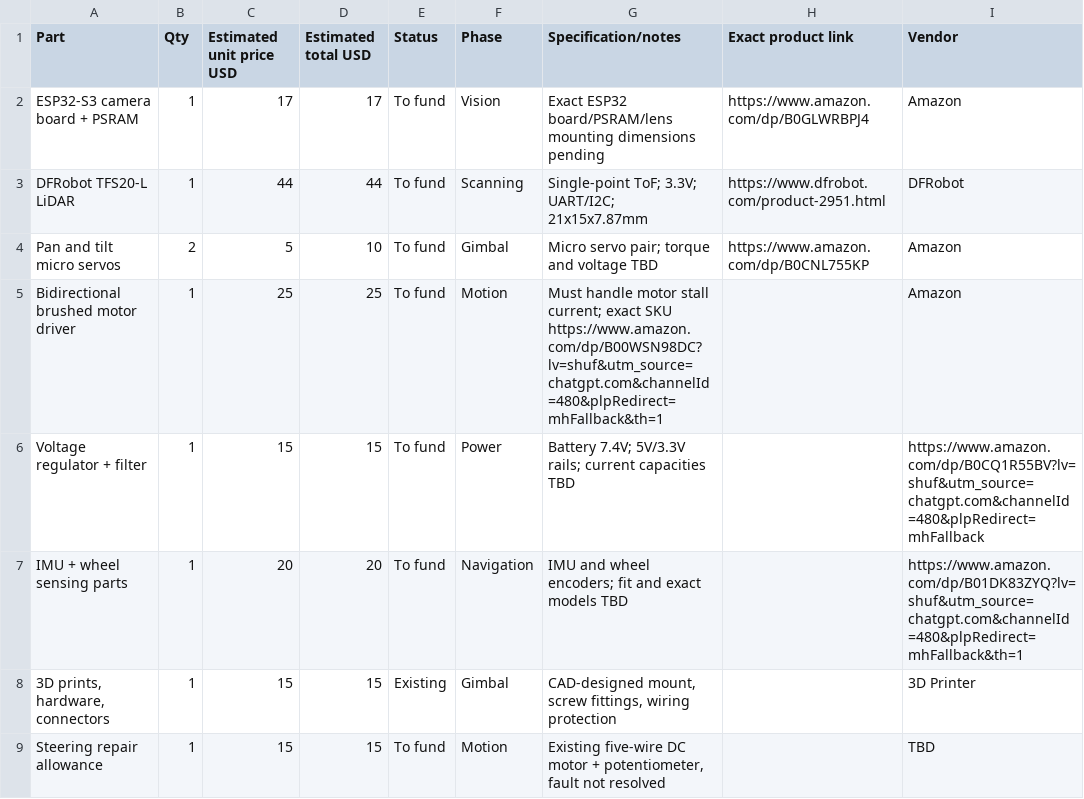
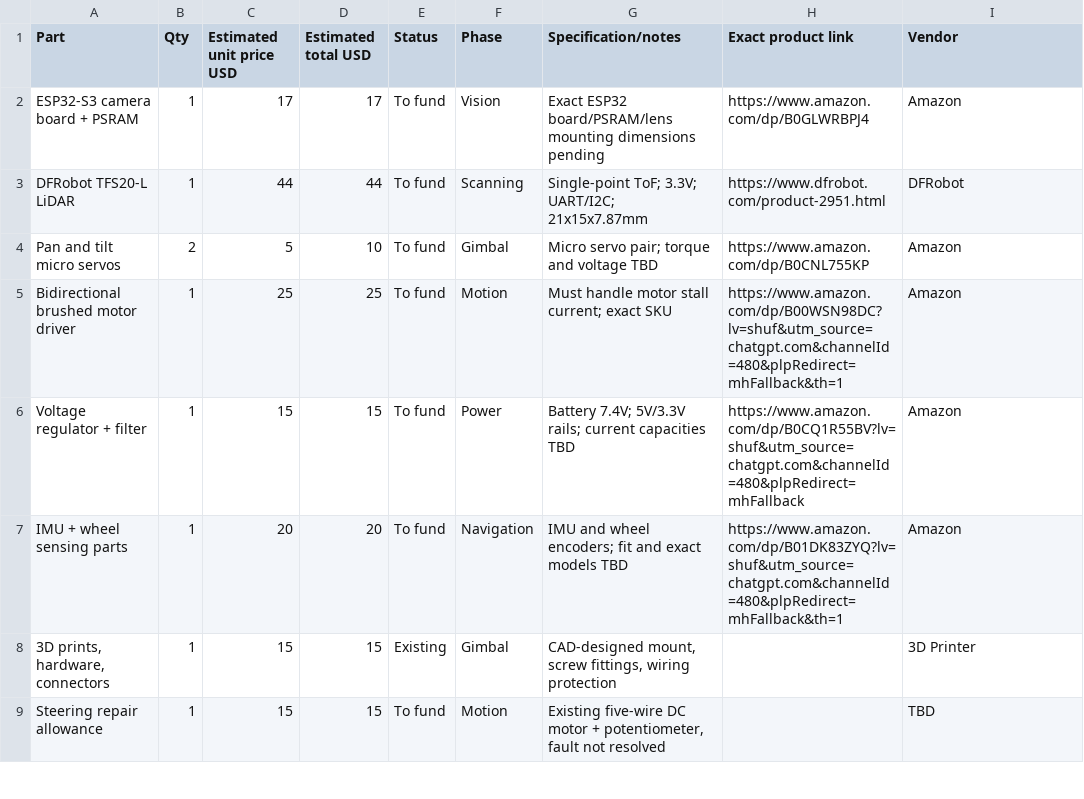
Before and after one commit to gcgoodwin/TerrainTrack, a CSV file: BOM_DRAFT.csv, drawn as a sheet; only a part is shown.

Commit message:
Update BOM_DRAFT.csv with new entries

```diff
--- a/BOM_DRAFT.csv
+++ b/BOM_DRAFT.csv
@@ -4,5 +4,5 @@ DFRobot TFS20-L LiDAR,1,44,44,To fund,Scanning,Single-point ToF; 3.3V; UART/I2C;
 Pan and tilt micro servos,2,5,10,To fund,Gimbal,Micro servo pair; torque and voltage TBD,https://www.amazon.com/dp/B0CNL755KP,Amazon
-Bidirectional brushed motor driver,1,25,25,To fund,Motion,Must handle motor stall current; exact SKU https://www.amazon.com/dp/B00WSN98DC?lv=shuf&utm_source=chatgpt.com&channelId=480&plpRedirect=mhFallback&th=1,,Amazon
-Voltage regulator + filter,1,15,15,To fund,Power,Battery 7.4V; 5V/3.3V rails; current capacities TBD,,https://www.amazon.com/dp/B0CQ1R55BV?lv=shuf&utm_source=chatgpt.com&channelId=480&plpRedirect=mhFallback
-IMU + wheel sensing parts,1,20,20,To fund,Navigation,IMU and wheel encoders; fit and exact models TBD,,https://www.amazon.com/dp/B01DK83ZYQ?lv=shuf&utm_source=chatgpt.com&channelId=480&plpRedirect=mhFallback&th=1
+Bidirectional brushed motor driver,1,25,25,To fund,Motion,Must handle motor stall current; exact SKU ,https://www.amazon.com/dp/B00WSN98DC?lv=shuf&utm_source=chatgpt.com&channelId=480&plpRedirect=mhFallback&th=1,Amazon
+Voltage regulator + filter,1,15,15,To fund,Power,Battery 7.4V; 5V/3.3V rails; current capacities TBD,https://www.amazon.com/dp/B0CQ1R55BV?lv=shuf&utm_source=chatgpt.com&channelId=480&plpRedirect=mhFallback,Amazon
+IMU + wheel sensing parts,1,20,20,To fund,Navigation,IMU and wheel encoders; fit and exact models TBD,https://www.amazon.com/dp/B01DK83ZYQ?lv=shuf&utm_source=chatgpt.com&channelId=480&plpRedirect=mhFallback&th=1,Amazon
 "3D prints, hardware, connectors",1,15,15,Existing,Gimbal,"CAD-designed mount, screw fittings, wiring protection",,3D Printer
```
